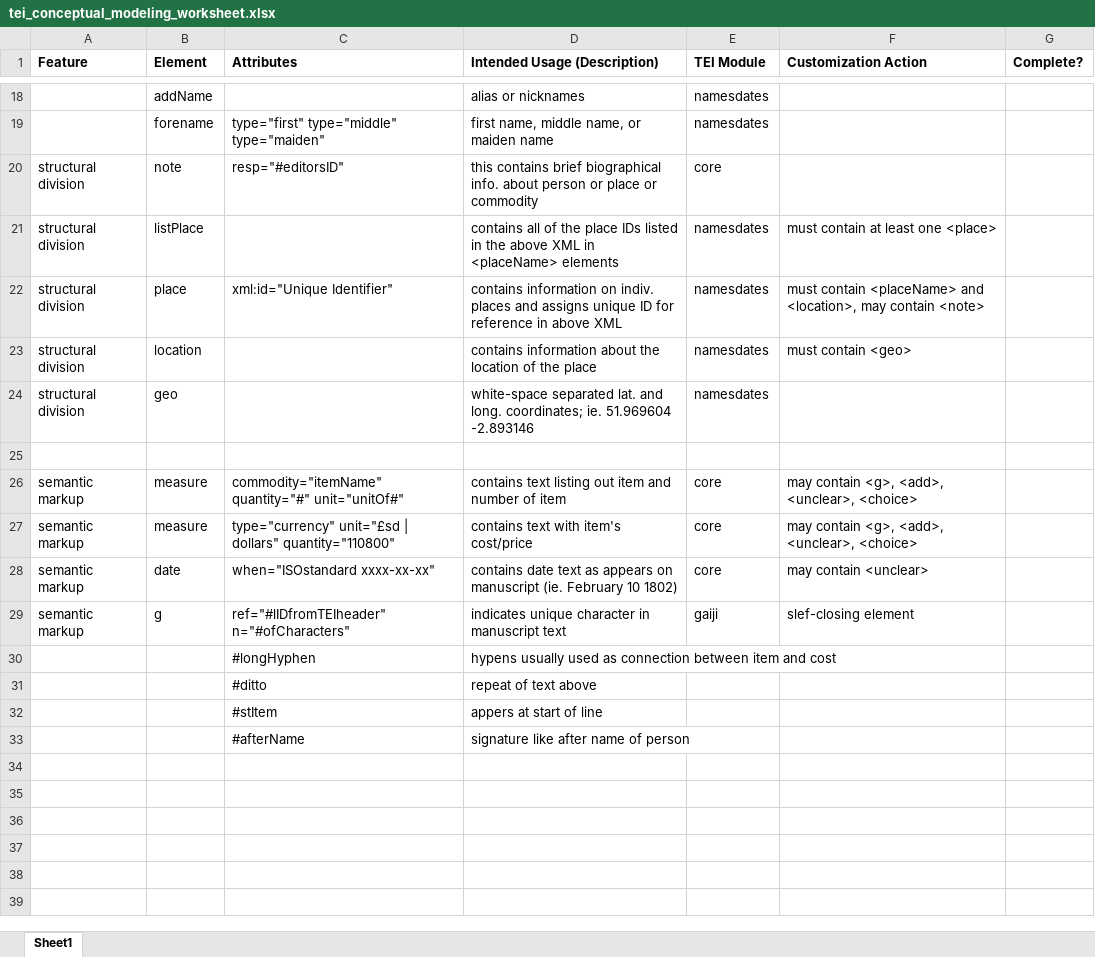
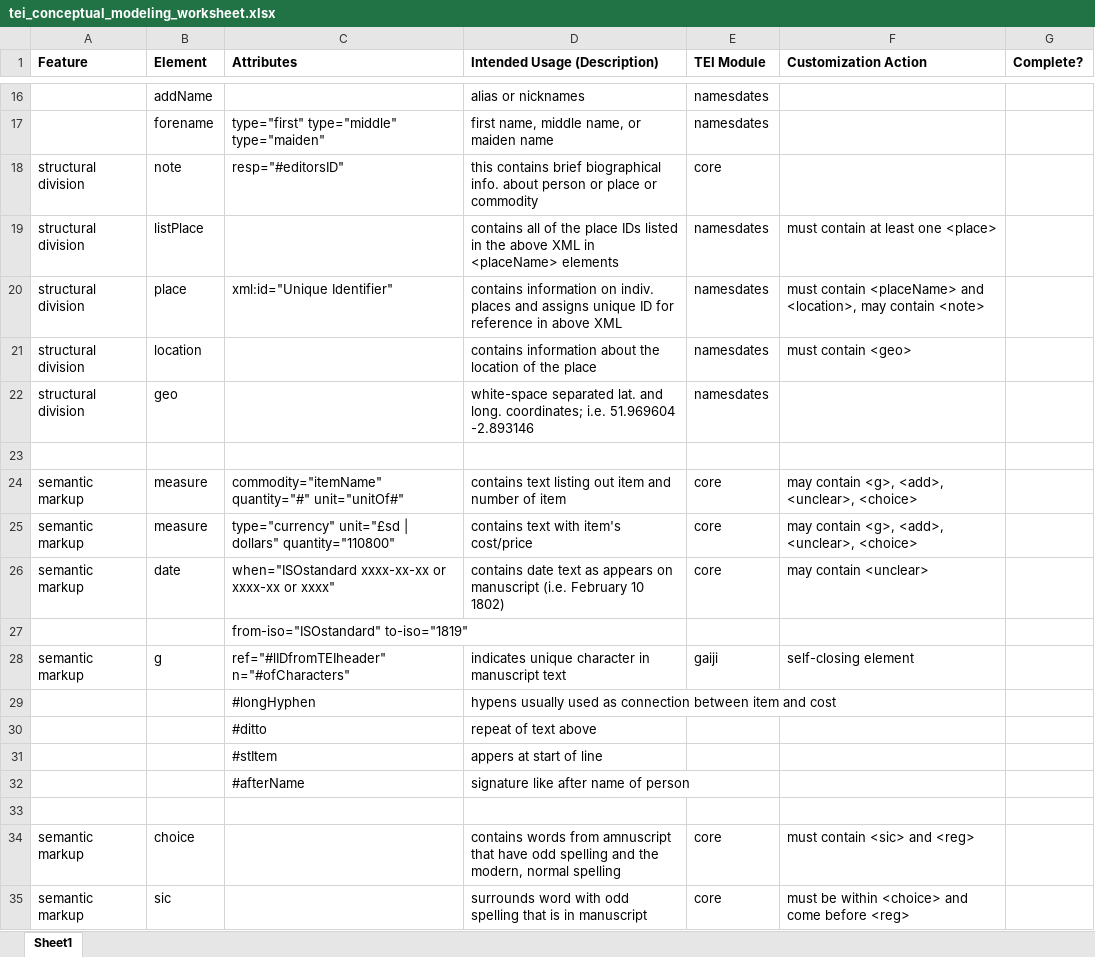
Before and after one commit to ConnecticutDigital/Thomas-Bartram-Digital-Archives, an Excel workbook: ODD_Schema/tei_conceptual_modeling_worksheet.xlsx, sheet Sheet1, drawn as a sheet; only a part is shown, gaps mark what is left out; values as stored, in another font and other column widths than the file's, no borders; addresses are those after the commit; the diff covers the shown part only; the diff names each change by its address in the sheet, - before the commit and + after, or states it on an @@ line.

Commit message:
added Rob update file to sandbox until able to review diff ; started ODD writing and finished ODD prep spreadsheet

```diff
--- a/ODD_Schema/tei_conceptual_modeling_worksheet.xlsx (sheet Sheet1)
+++ b/ODD_Schema/tei_conceptual_modeling_worksheet.xlsx (sheet Sheet1)
-D22 (Intended Usage (Description)): …long. coordinates; ie. 51.969604 -2.893146
+D22 (Intended Usage (Description)): …long. coordinates; i.e. 51.969604 -2.893146
-C26 (Attributes): when="ISOstandard xxxx-xx-xx"
+C26 (Attributes): when="ISOstandard xxxx-xx-xx or xxxx-xx or xxxx"
-D26 (Intended Usage (Description)): …on manuscript (ie. February 10…
+D26 (Intended Usage (Description)): …on manuscript (i.e. February 10…
+row 27:  |  | from-iso="ISOstandard" to-iso="1819"
-F28 (Customization Action): slef-closing element
+F28 (Customization Action): self-closing element
+row 33: (empty)
+row 34: semantic markup | choice |  | contains words from amnuscript that have odd spelling and the modern, normal spelling | core | must contain <sic> and <reg>
+row 35: semantic markup | sic |  | surrounds word with odd spelling that is in manuscript | core | must be within <choice> and come before <reg>
```
Also changed, not shown: 44 added rows, 2 removed rows and 2 edited cells elsewhere in this sheet, 3 other files.
